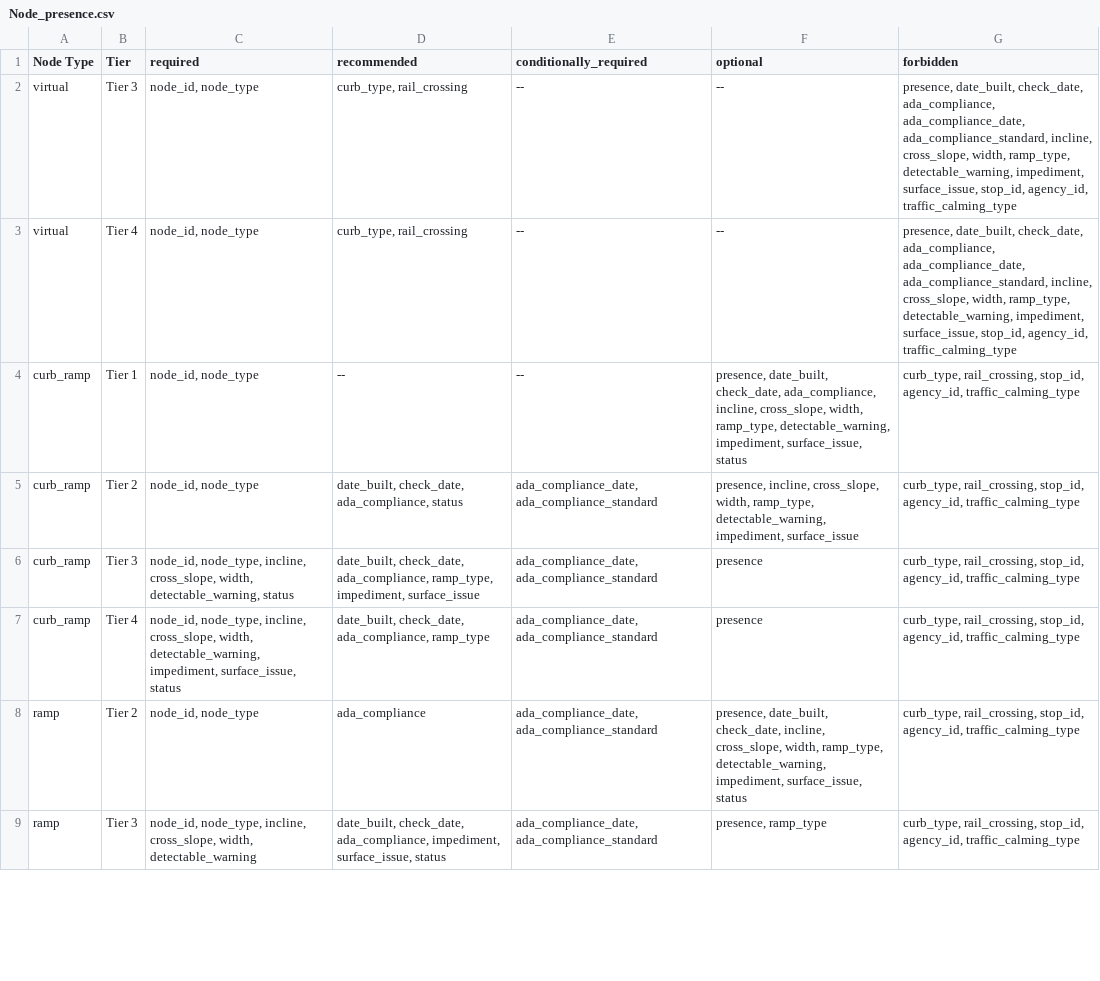
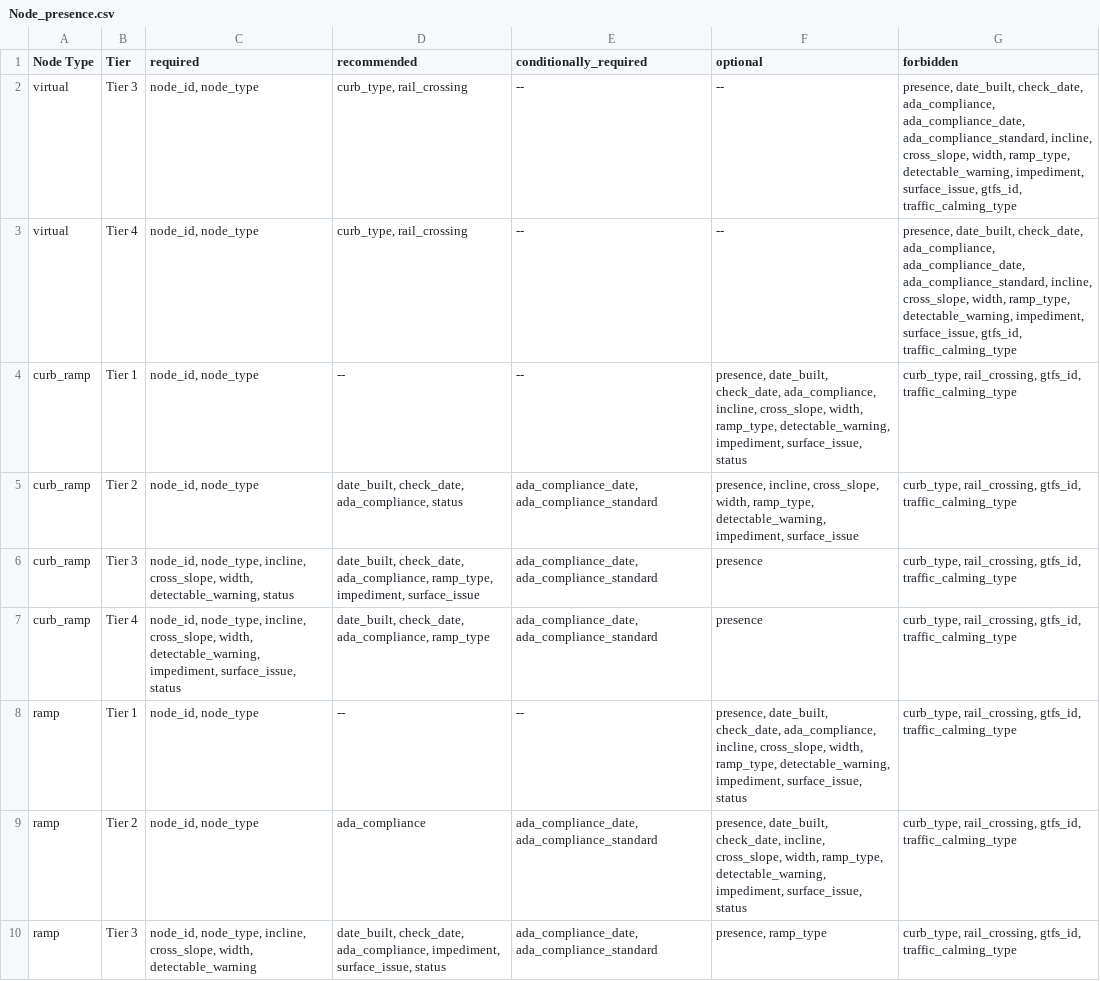
Before and after one commit to dotbts/BPA, a CSV file: gatis_explorer/data/Node_presence.csv, drawn as a sheet; only a part is shown; the diff covers the shown part only.

```diff
--- a/gatis_explorer/data/Node_presence.csv
+++ b/gatis_explorer/data/Node_presence.csv
@@ -1,9 +1,10 @@
 Node Type,Tier,required,recommended,conditionally_required,optional,forbidden
-virtual,Tier 3,"node_id, node_type","curb_type, rail_crossing",--,--,"presence, date_built, check_date, ada_compliance, ada_compliance_date, ada_compliance_standard, incline, cross_slope, width, ramp_type, detectable_warning, impediment, surface_issue, stop_id, agency_id, traffic_calming_type"
-virtual,Tier 4,"node_id, node_type","curb_type, rail_crossing",--,--,"presence, date_built, check_date, ada_compliance, ada_compliance_date, ada_compliance_standard, incline, cross_slope, width, ramp_type, detectable_warning, impediment, surface_issue, stop_id, agency_id, traffic_calming_type"
-curb_ramp,Tier 1,"node_id, node_type",--,--,"presence, date_built, check_date, ada_compliance, incline, cross_slope, width, ramp_type, detectable_warning, impediment, surface_issue, status","curb_type, rail_crossing, stop_id, agency_id, traffic_calming_type"
-curb_ramp,Tier 2,"node_id, node_type","date_built, check_date, ada_compliance, status","ada_compliance_date, ada_compliance_standard","presence, incline, cross_slope, width, ramp_type, detectable_warning, impediment, surface_issue","curb_type, rail_crossing, stop_id, agency_id, traffic_calming_type"
-curb_ramp,Tier 3,"node_id, node_type, incline, cross_slope, width, detectable_warning, status","date_built, check_date, ada_compliance, ramp_type, impediment, surface_issue","ada_compliance_date, ada_compliance_standard",presence,"curb_type, rail_crossing, stop_id, agency_id, traffic_calming_type"
-curb_ramp,Tier 4,"node_id, node_type, incline, cross_slope, width, detectable_warning, impediment, surface_issue, status","date_built, check_date, ada_compliance, ramp_type","ada_compliance_date, ada_compliance_standard",presence,"curb_type, rail_crossing, stop_id, agency_id, traffic_calming_type"
-ramp,Tier 2,"node_id, node_type",ada_compliance,"ada_compliance_date, ada_compliance_standard","presence, date_built, check_date, incline, cross_slope, width, ramp_type, detectable_warning, impediment, surface_issue, status","curb_type, rail_crossing, stop_id, agency_id, traffic_calming_type"
-ramp,Tier 3,"node_id, node_type, incline, cross_slope, width, detectable_warning","date_built, check_date, ada_compliance, impediment, surface_issue, status","ada_compliance_date, ada_compliance_standard","presence, ramp_type","curb_type, rail_crossing, stop_id, agency_id, traffic_calming_type"
+virtual,Tier 3,"node_id, node_type","curb_type, rail_crossing",--,--,"presence, date_built, check_date, ada_compliance, ada_compliance_date, ada_compliance_standard, incline, cross_slope, width, ramp_type, detectable_warning, impediment, surface_issue, gtfs_id, traffic_calming_type"
+virtual,Tier 4,"node_id, node_type","curb_type, rail_crossing",--,--,"presence, date_built, check_date, ada_compliance, ada_compliance_date, ada_compliance_standard, incline, cross_slope, width, ramp_type, detectable_warning, impediment, surface_issue, gtfs_id, traffic_calming_type"
+curb_ramp,Tier 1,"node_id, node_type",--,--,"presence, date_built, check_date, ada_compliance, incline, cross_slope, width, ramp_type, detectable_warning, impediment, surface_issue, status","curb_type, rail_crossing, gtfs_id, traffic_calming_type"
+curb_ramp,Tier 2,"node_id, node_type","date_built, check_date, ada_compliance, status","ada_compliance_date, ada_compliance_standard","presence, incline, cross_slope, width, ramp_type, detectable_warning, impediment, surface_issue","curb_type, rail_crossing, gtfs_id, traffic_calming_type"
+curb_ramp,Tier 3,"node_id, node_type, incline, cross_slope, width, detectable_warning, status","date_built, check_date, ada_compliance, ramp_type, impediment, surface_issue","ada_compliance_date, ada_compliance_standard",presence,"curb_type, rail_crossing, gtfs_id, traffic_calming_type"
+curb_ramp,Tier 4,"node_id, node_type, incline, cross_slope, width, detectable_warning, impediment, surface_issue, status","date_built, check_date, ada_compliance, ramp_type","ada_compliance_date, ada_compliance_standard",presence,"curb_type, rail_crossing, gtfs_id, traffic_calming_type"
+ramp,Tier 1,"node_id, node_type",--,--,"presence, date_built, check_date, ada_compliance, incline, cross_slope, width, ramp_type, detectable_warning, impediment, surface_issue, status","curb_type, rail_crossing, gtfs_id, traffic_calming_type"
+ramp,Tier 2,"node_id, node_type",ada_compliance,"ada_compliance_date, ada_compliance_standard","presence, date_built, check_date, incline, cross_slope, width, ramp_type, detectable_warning, impediment, surface_issue, status","curb_type, rail_crossing, gtfs_id, traffic_calming_type"
+ramp,Tier 3,"node_id, node_type, incline, cross_slope, width, detectable_warning","date_built, check_date, ada_compliance, impediment, surface_issue, status","ada_compliance_date, ada_compliance_standard","presence, ramp_type","curb_type, rail_crossing, gtfs_id, traffic_calming_type"
```
Also changed, not shown: 11 edited cells elsewhere in this file, gatis_explorer/data/Edge_attributes.csv, gatis_explorer/data/Edge_types.csv, 6 other files.
